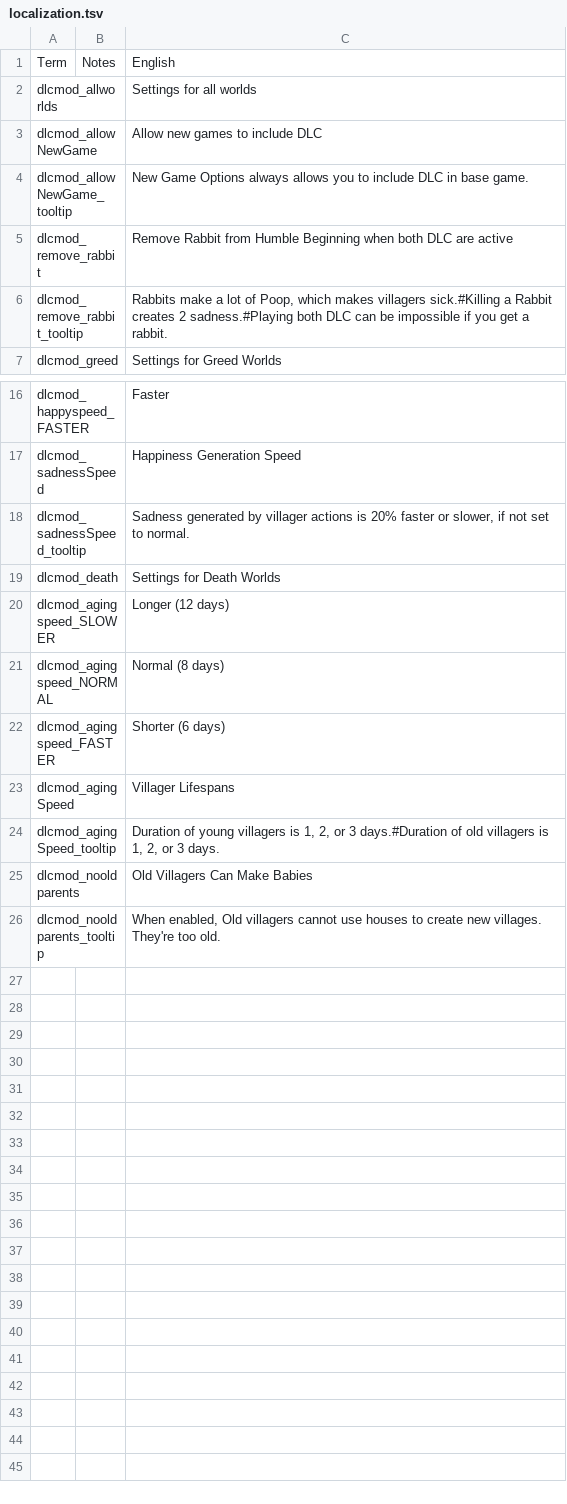
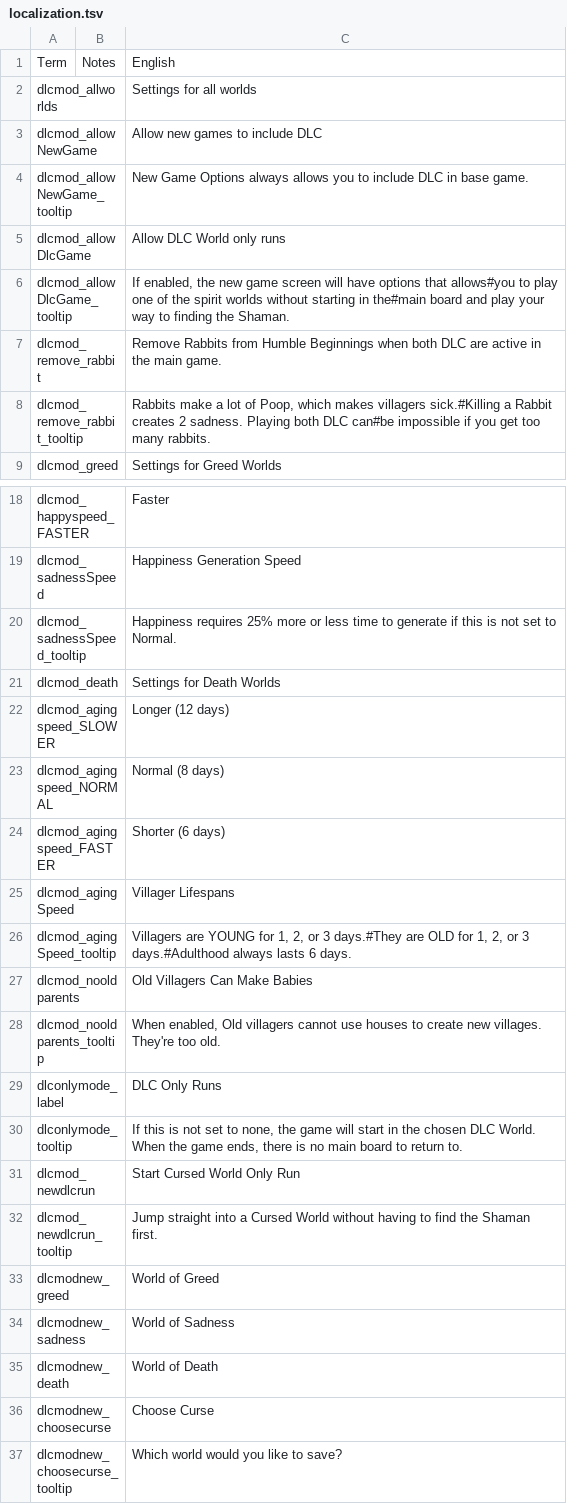
Before and after one commit to jmucchiello/stacklands-dlcdifficulty, a TSV file: localization.tsv, drawn as a sheet; only a part is shown, gaps mark what is left out.

```diff
--- a/localization.tsv
+++ b/localization.tsv
@@ -4,4 +4,6 @@ dlcmod_allowNewGame		Allow new games to include DLC
 dlcmod_allowNewGame_tooltip		New Game Options always allows you to include DLC in base game.
-dlcmod_remove_rabbit		Remove Rabbit from Humble Beginning when both DLC are active
-dlcmod_remove_rabbit_tooltip		Rabbits make a lot of Poop, which makes villagers sick.#Killing a Rabbit creates 2 sadness.#Playing both DLC can be impossible if you get a rabbit.
+dlcmod_allowDlcGame		Allow DLC World only runs
+dlcmod_allowDlcGame_tooltip		If enabled, the new game screen will have options that allows#you to play one of the spirit worlds without starting in the#main board and play your way to finding the Shaman.
+dlcmod_remove_rabbit		Remove Rabbits from Humble Beginnings when both DLC are active in the main game.
+dlcmod_remove_rabbit_tooltip		Rabbits make a lot of Poop, which makes villagers sick.#Killing a Rabbit creates 2 sadness. Playing both DLC can#be impossible if you get too many rabbits.
 dlcmod_greed		Settings for Greed Worlds
@@ -17,3 +19,3 @@ dlcmod_happyspeed_FASTER		Faster
 dlcmod_sadnessSpeed		Happiness Generation Speed
-dlcmod_sadnessSpeed_tooltip		Sadness generated by villager actions is 20% faster or slower, if not set to normal.
+dlcmod_sadnessSpeed_tooltip		Happiness requires 25% more or less time to generate if this is not set to Normal.
 dlcmod_death		Settings for Death Worlds
@@ -23,4 +25,13 @@ dlcmod_agingspeed_FASTER		Shorter (6 days)
 dlcmod_agingSpeed		Villager Lifespans
-dlcmod_agingSpeed_tooltip		Duration of young villagers is 1, 2, or 3 days.#Duration of old villagers is 1, 2, or 3 days.
+dlcmod_agingSpeed_tooltip		Villagers are YOUNG for 1, 2, or 3 days.#They are OLD for 1, 2, or 3 days.#Adulthood always lasts 6 days.
 dlcmod_nooldparents		Old Villagers Can Make Babies
 dlcmod_nooldparents_tooltip		When enabled, Old villagers cannot use houses to create new villages. They're too old.
+dlconlymode_label		DLC Only Runs
+dlconlymode_tooltip		If this is not set to none, the game will start in the chosen DLC World. When the game ends, there is no main board to return to.
+dlcmod_newdlcrun		Start Cursed World Only Run
+dlcmod_newdlcrun_tooltip		Jump straight into a Cursed World without having to find the Shaman first.
+dlcmodnew_greed		World of Greed
+dlcmodnew_sadness		World of Sadness
+dlcmodnew_death		World of Death
+dlcmodnew_choosecurse		Choose Curse
+dlcmodnew_choosecurse_tooltip		Which world would you like to save?
```
Also changed, not shown: 6 other files.
